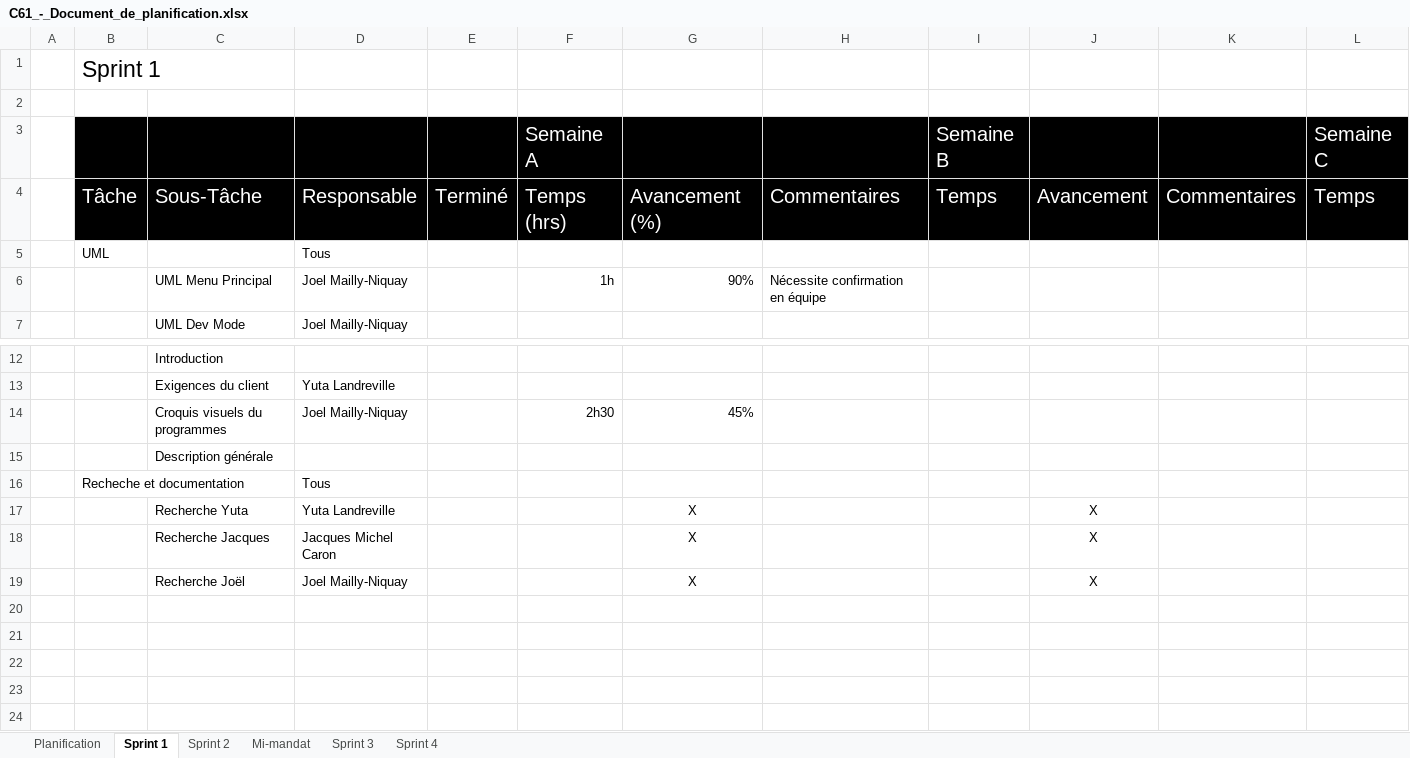
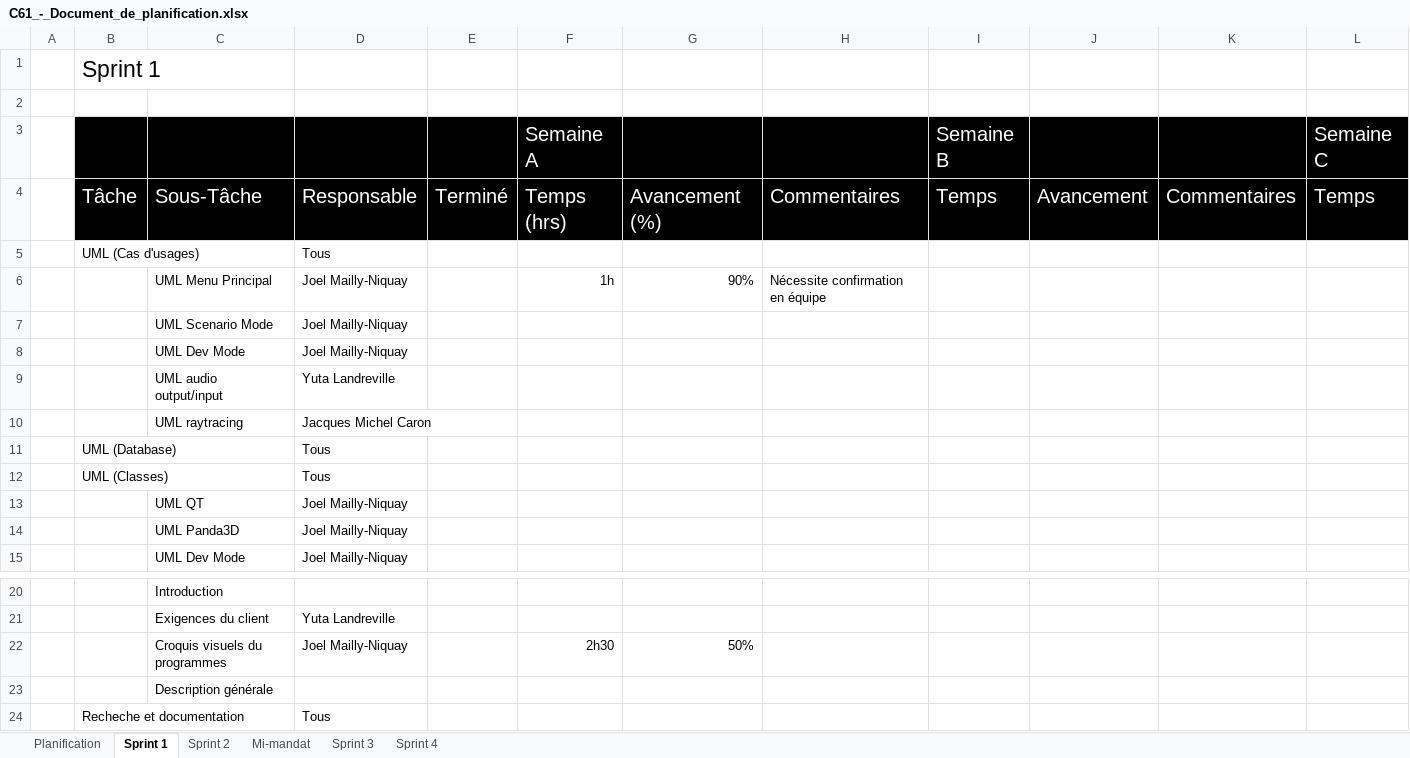
Before and after one commit to Cemecla/Acoustic-Tracing, an Excel workbook: doc/C61_-_Document_de_planification.xlsx, sheet Sprint 1, drawn as a sheet; only a part is shown, gaps mark what is left out; the shorter side is filled out with more unchanged rows; values as stored, in another font and other column widths than the file's, no borders; conditional formats not drawn; addresses are those after the commit; rows hold the shown columns only; the diff names each change by its address in the sheet, - before the commit and + after, or states it on an @@ line.

```diff
--- a/doc/C61_-_Document_de_planification.xlsx (sheet Sprint 1)
+++ b/doc/C61_-_Document_de_planification.xlsx (sheet Sprint 1)
-B5: UML
+B5: UML (Cas d'usages)
+row 7:  |  | UML Scenario Mode | Joel Mailly-Niquay
+row 8:  |  | UML Dev Mode | Joel Mailly-Niquay
+row 9:  |  | UML audio output/input | Yuta Landreville
+row 10:  |  | UML raytracing | Jacques Michel Caron
+row 11:  | UML (Database) |  | Tous
+row 12:  | UML (Classes) |  | Tous
+row 13:  |  | UML QT | Joel Mailly-Niquay
+row 14:  |  | UML Panda3D | Joel Mailly-Niquay
-G22: 45%
+G22: 50%
```
Also changed, not shown: sheet Planification, 1 other file.
